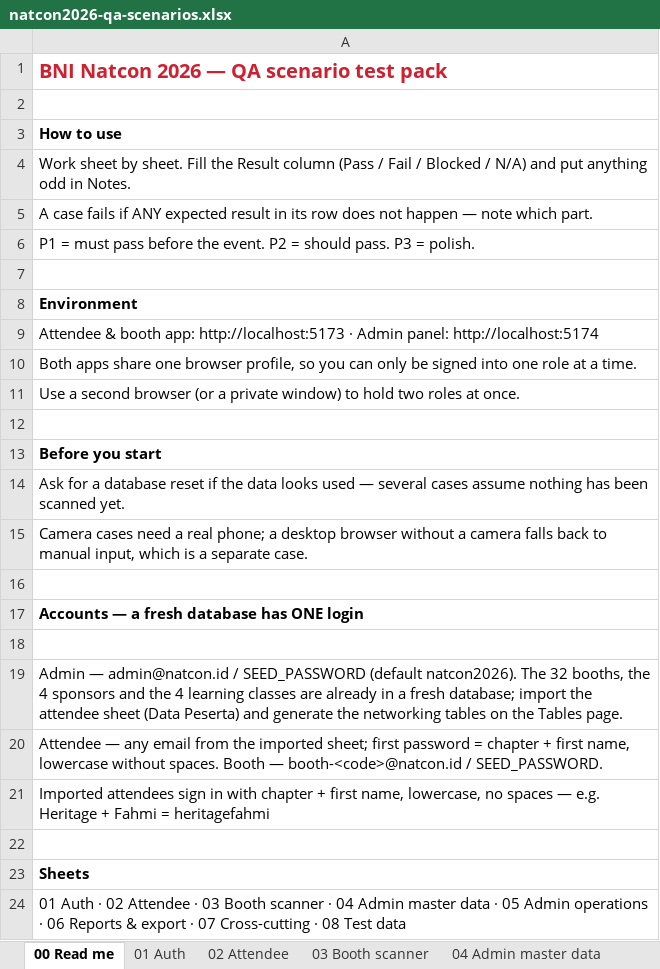
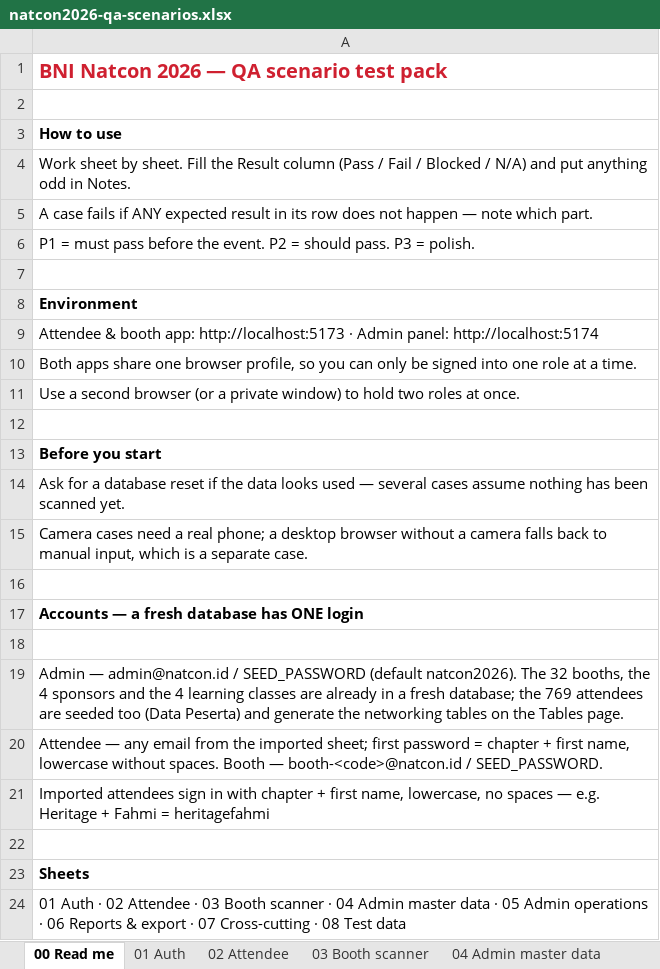
Before and after one commit to syabanf/bni-natcon, an Excel workbook: docs/qa/natcon2026-qa-scenarios.xlsx, sheet 00 Read me, drawn as a sheet; values as stored, in another font and other column widths than the file's, no borders; the diff names each change by its address in the sheet, - before the commit and + after, or states it on an @@ line.

Commit message:
Seed the attendees with the rest of the event data
The committee asked for the 769 attendees to ship with the app the way
the booths and the rundown do, so migration 0028 is now in the repository
rather than generated at deploy time. It carries names, emails and phone
numbers, and this repository is public; that was raised twice and is the
committee's decision to make about their own event's data.

The suite counts from a baseline now instead of from zero: a fresh
database is no longer empty, and hardcoding 769 would have failed on the
committee's next export instead of on a bug. Two checks moved to relative
counts, the chapter check compares against the seeded set, and the
ticket-number section uses E2E-TICKET-0001 — it had been borrowing a real
ticket from the export, which the unique index rightly refused.

328 e2e checks and 14 stress checks pass against a database that starts
with the export in it.

```diff
--- a/docs/qa/natcon2026-qa-scenarios.xlsx (sheet 00 Read me)
+++ b/docs/qa/natcon2026-qa-scenarios.xlsx (sheet 00 Read me)
-A19: …fresh database; import the attendee sheet (Data Peserta)…
+A19: …fresh database; the 769 attendees are seeded too (Data Peserta)…
```
Also changed, not shown: sheet 08 Test data, 6 other files.
